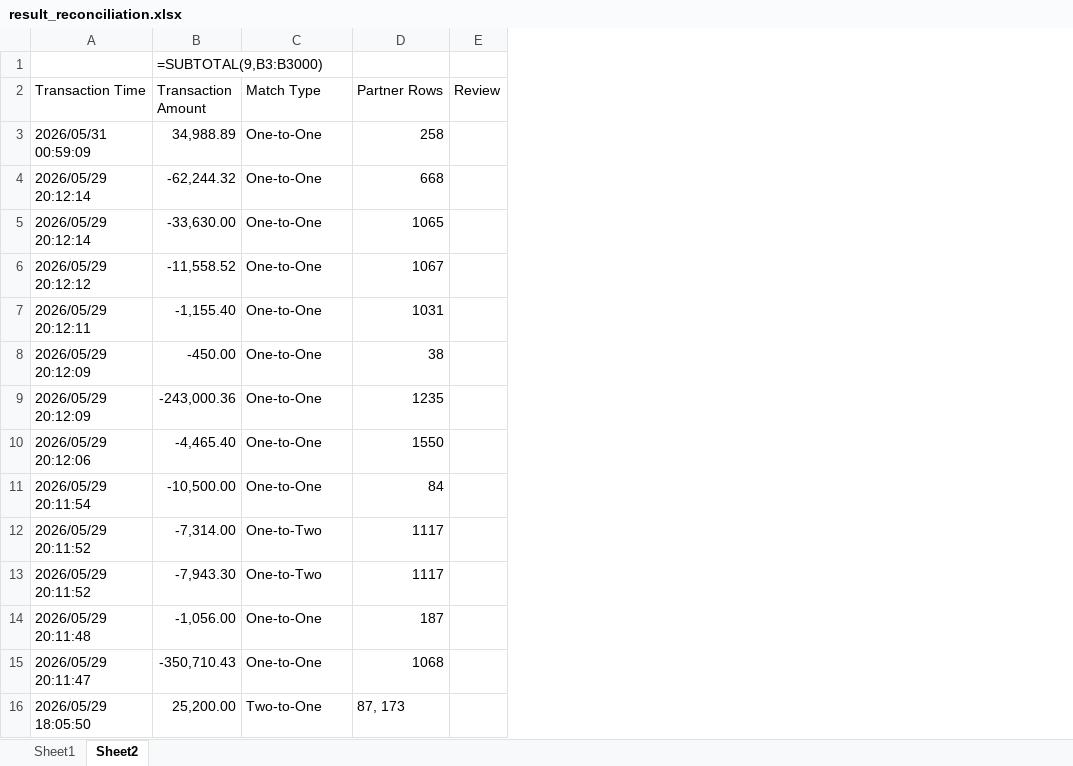
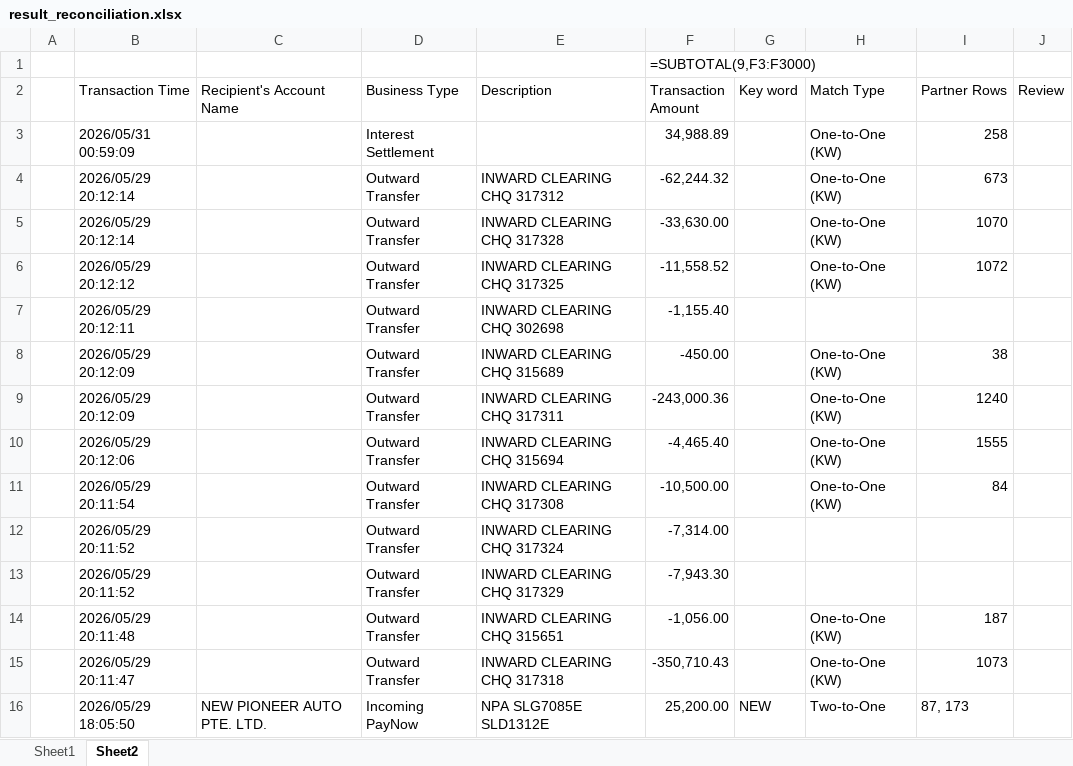
Before and after one commit to stevensun0073/excel-reconciliation, an Excel workbook: result_reconciliation.xlsx, sheet Sheet2, drawn as a sheet; only a part is shown; values as stored, in another font and other column widths than the file's, no cell formats; formulas without a stored value are shown as written; addresses are those after the commit; the diff covers the shown part only; the diff names each change by its address in the sheet, - before the commit and + after, or states it on an @@ line.

Commit message:
Improve keyword matching and add NATSTEEL analysis tools

```diff
--- a/result_reconciliation.xlsx (sheet Sheet2)
+++ b/result_reconciliation.xlsx (sheet Sheet2)
+column A, empty
+column C (Recipient's Account Name), row 16: NEW PIONEER AUTO PTE. LTD.
+column D (Business Type), rows 3-16: Interest Settlement | Outward Transfer | Outward Transfer | Outward Transfer | Outward Transfer | Outward Transfer | Outward Transfer | Outward Transfer | Outward Transfer | Outward Transfer | Outward Transfer | Outward Transfer | Outward Transfer | Incoming PayNow
+column E (Description), rows 4-16: INWARD CLEARING CHQ 317312 | INWARD CLEARING CHQ 317328 | INWARD CLEARING CHQ 317325 | INWARD CLEARING CHQ 302698 | INWARD CLEARING CHQ 315689 | INWARD CLEARING CHQ 317311 | INWARD CLEARING CHQ 315694 | INWARD CLEARING CHQ 317308 | INWARD CLEARING CHQ 317324 | INWARD CLEARING CHQ 317329 | INWARD CLEARING CHQ 315651 | INWARD CLEARING CHQ 317318 | NPA SLG7085E SLD1312E
+column G (Key word), row 16: NEW
-F1 (Transaction Amount): =SUBTOTAL(9,B3:B3000)
+F1 (Transaction Amount): =SUBTOTAL(9,F3:F3000)
-H3:H6 (Match Type): One-to-One
+H3:H6 (Match Type): One-to-One (KW)
-I4 (Partner Rows): 668
+I4 (Partner Rows): 673
-I5 (Partner Rows): 1065
+I5 (Partner Rows): 1070
-I6 (Partner Rows): 1067
+I6 (Partner Rows): 1072
-H7 (Match Type): One-to-One
+H7 (Match Type): (empty)
-I7 (Partner Rows): 1031
+I7 (Partner Rows): (empty)
-H8:H11 (Match Type): One-to-One
+H8:H11 (Match Type): One-to-One (KW)
-I9 (Partner Rows): 1235
+I9 (Partner Rows): 1240
-I10 (Partner Rows): 1550
+I10 (Partner Rows): 1555
-H12:H13 (Match Type): One-to-Two
+H12:H13 (Match Type): (empty)
-I12:I13 (Partner Rows): 1117
+I12:I13 (Partner Rows): (empty)
-H14:H15 (Match Type): One-to-One
+H14:H15 (Match Type): One-to-One (KW)
-I15 (Partner Rows): 1068
+I15 (Partner Rows): 1073
```
Also changed, not shown: 1455 edited cells elsewhere in this sheet, sheet Sheet1, cell formats, 7 other files.
